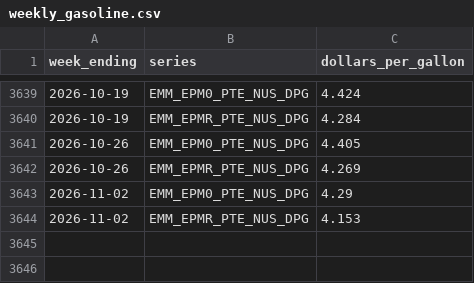
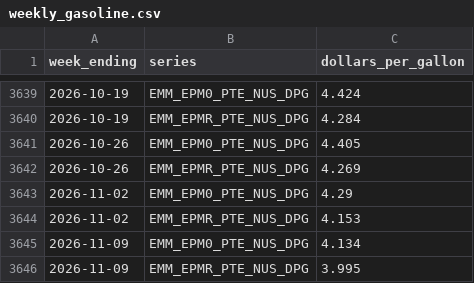
Before and after one commit to gauravsultania2/cpi-data, a CSV file: data/eia/weekly_gasoline.csv, drawn as a sheet; only a part is shown, gaps mark what is left out.

```diff
--- a/data/eia/weekly_gasoline.csv
+++ b/data/eia/weekly_gasoline.csv
@@ -3644 +3644,3 @@ week_ending,series,dollars_per_gallon
 2026-11-02,EMM_EPMR_PTE_NUS_DPG,4.153
+2026-11-09,EMM_EPM0_PTE_NUS_DPG,4.134
+2026-11-09,EMM_EPMR_PTE_NUS_DPG,3.995
```
Also changed, not shown: data/bls/cpi_series.csv, data/fred/CPIAUCNS.csv, 9 other files.
